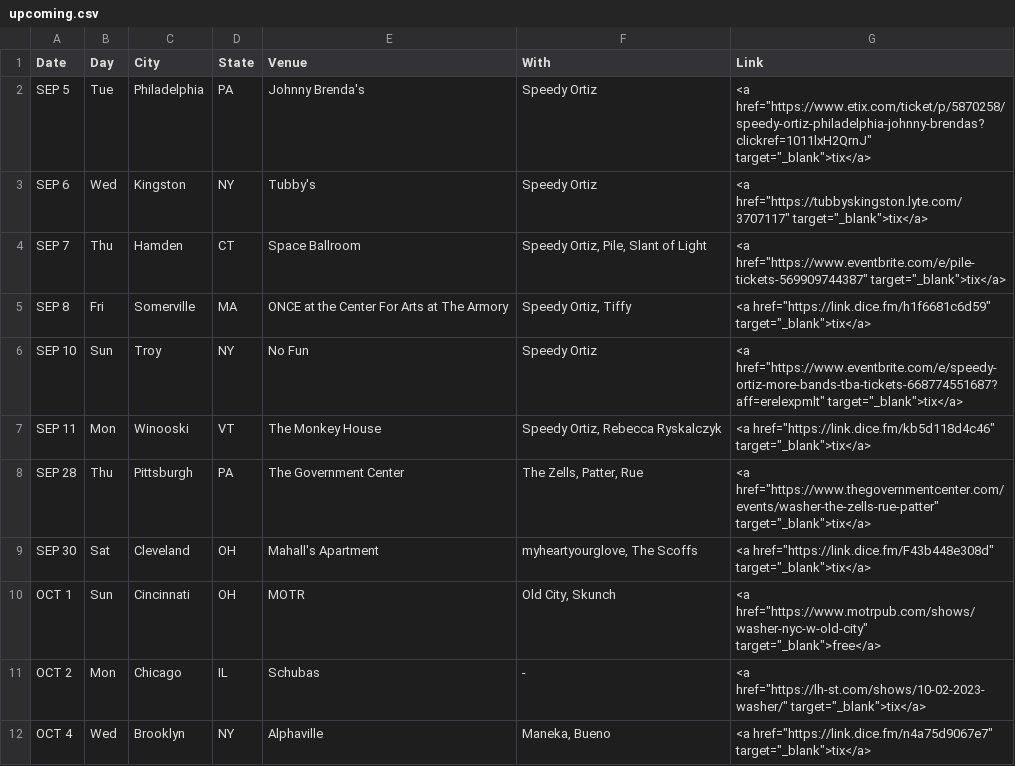
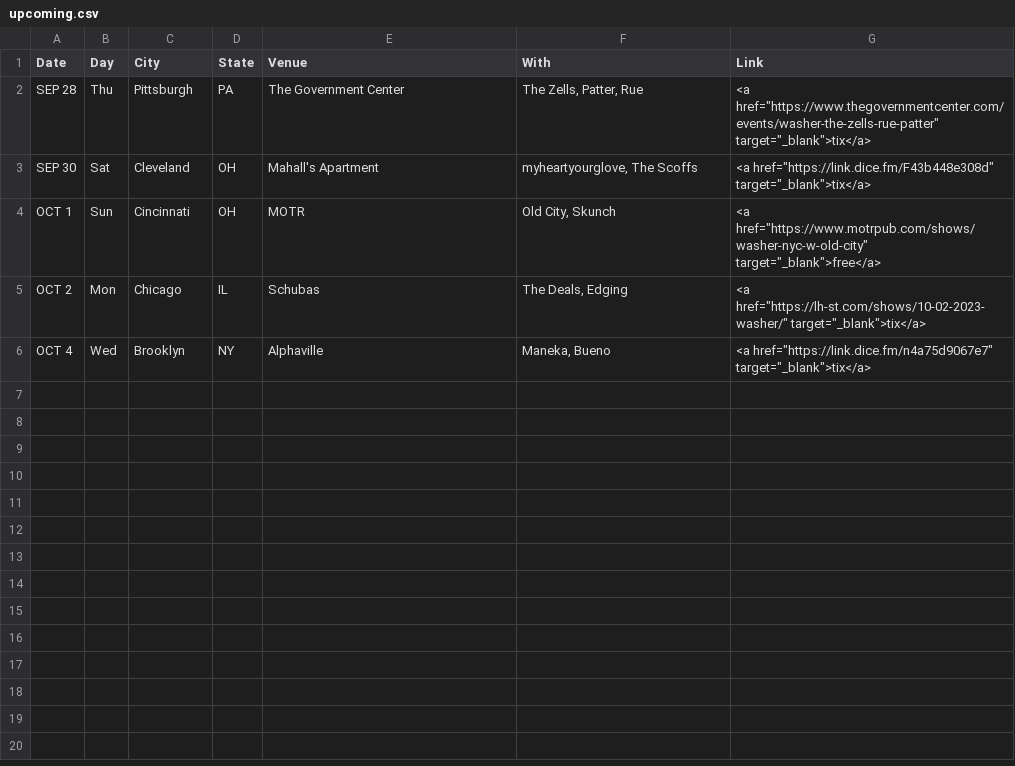
Before and after one commit to washerfacts/washerfacts.github.io, a CSV file: upcoming.csv, drawn as a sheet; removed rows and columns are numbered as before the commit, all else as after; the diff names each change by its address in the sheet, - before the commit and + after, or states it on an @@ line.

```diff
--- a/upcoming.csv
+++ b/upcoming.csv
-row 2: SEP 5 | Tue | Philadelphia | PA | Johnny Brenda's | Speedy Ortiz | <a href="https://www.etix.com/ticket/p/5870258/speedy-ortiz-philadelphia-johnny-brendas?clickref=1011lxH2QrnJ" target="_blank">tix</a>
-row 3: SEP 6 | Wed | Kingston | NY | Tubby's | Speedy Ortiz | <a href="https://tubbyskingston.lyte.com/3707117" target="_blank">tix</a>
-row 4: SEP 7 | Thu | Hamden | CT | Space Ballroom | Speedy Ortiz, Pile, Slant of Light | <a href="https://www.eventbrite.com/e/pile-tickets-569909744387" target="_blank">tix</a>
-row 5: SEP 8 | Fri | Somerville | MA | ONCE at the Center For Arts at The Armory | Speedy Ortiz, Tiffy | <a href="https://link.dice.fm/h1f6681c6d59" target="_blank">tix</a>
-row 6: SEP 10 | Sun | Troy | NY | No Fun | Speedy Ortiz | <a href="https://www.eventbrite.com/e/speedy-ortiz-more-bands-tba-tickets-668774551687?aff=erelexpmlt" target="_blank">tix</a>
-row 7: SEP 11 | Mon | Winooski | VT | The Monkey House | Speedy Ortiz, Rebecca Ryskalczyk | <a href="https://link.dice.fm/kb5d118d4c46" target="_blank">tix</a>
-F5 (With): -
+F5 (With): The Deals, Edging
```
Also changed, not shown: archive.csv.
